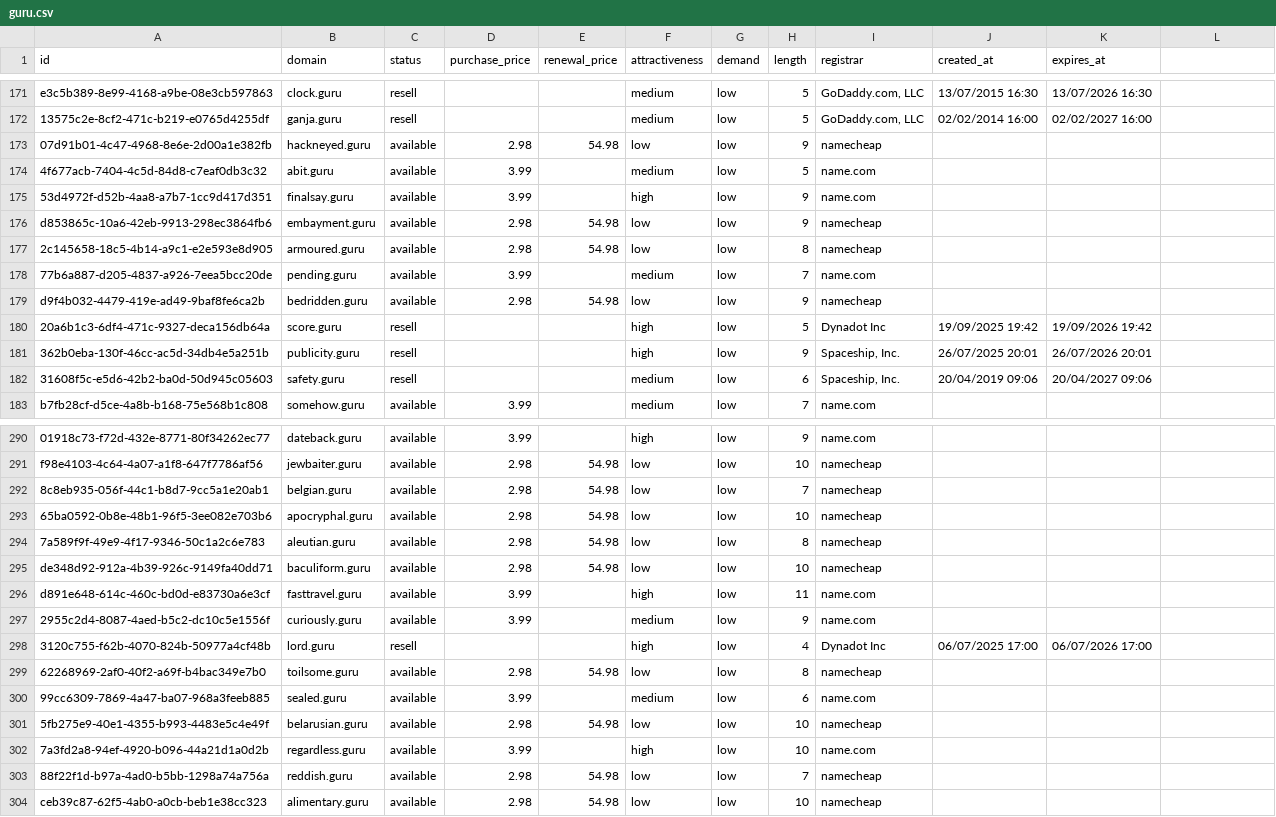
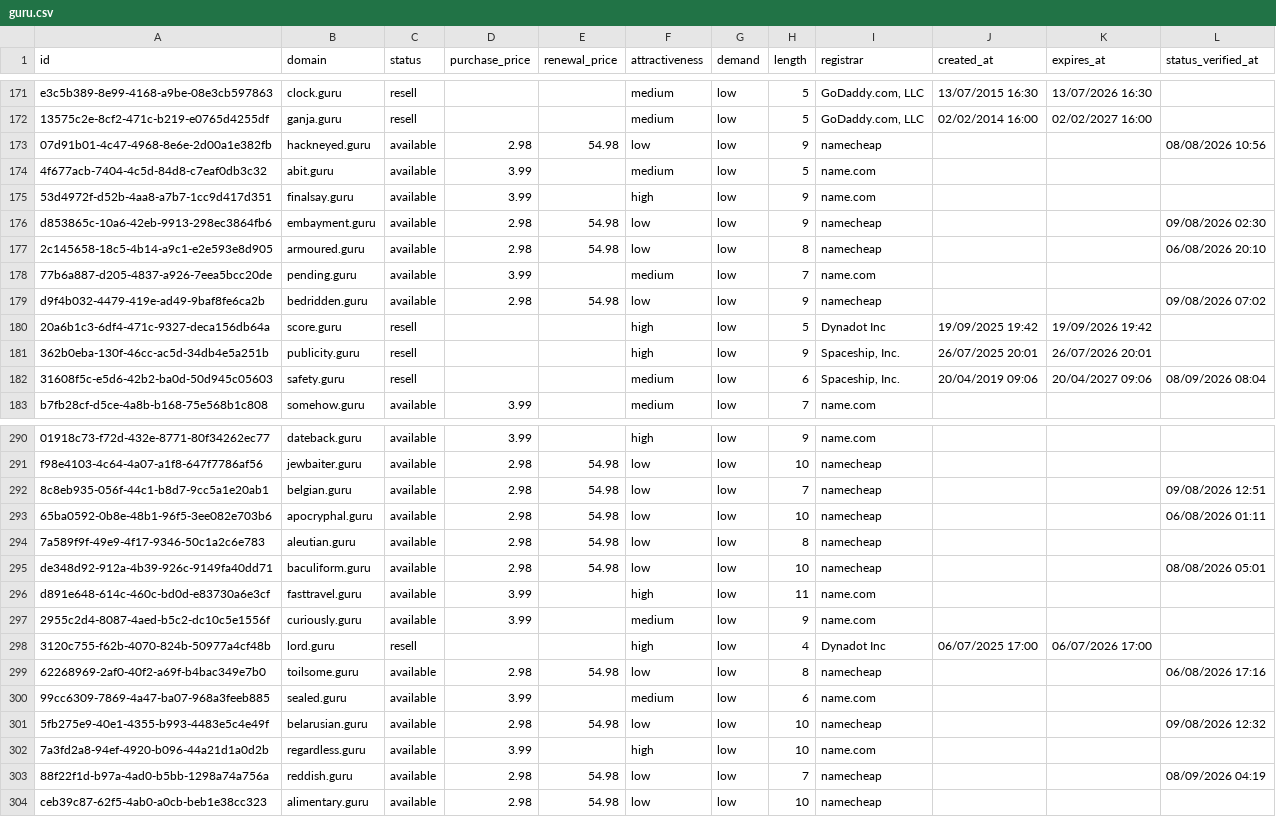
Before and after one commit to UniqueDomains/guru-oneword-domains, a CSV file: guru.csv, drawn as a sheet; only a part is shown, gaps mark what is left out; the diff covers the shown part only.

```diff
--- a/guru.csv
+++ b/guru.csv
@@ -1 +1 @@
-id,domain,status,purchase_price,renewal_price,attractiveness,demand,length,registrar,created_at,expires_at
+id,domain,status,purchase_price,renewal_price,attractiveness,demand,length,registrar,created_at,expires_at,status_verified_at
@@ -173 +173 @@ e3c5b389-8e99-4168-a9be-08e3cb597863,clock.guru,resell,,,medium,low,5,"GoDaddy.c
-07d91b01-4c47-4968-8e6e-2d00a1e382fb,hackneyed.guru,available,2.98,54.98,low,low,9,namecheap,,
+07d91b01-4c47-4968-8e6e-2d00a1e382fb,hackneyed.guru,available,2.98,54.98,low,low,9,namecheap,,,08/08/2026 10:56
@@ -176,2 +176,2 @@ e3c5b389-8e99-4168-a9be-08e3cb597863,clock.guru,resell,,,medium,low,5,"GoDaddy.c
-d853865c-10a6-42eb-9913-298ec3864fb6,embayment.guru,available,2.98,54.98,low,low,9,namecheap,,
-2c145658-18c5-4b14-a9c1-e2e593e8d905,armoured.guru,available,2.98,54.98,low,low,8,namecheap,,
+d853865c-10a6-42eb-9913-298ec3864fb6,embayment.guru,available,2.98,54.98,low,low,9,namecheap,,,09/08/2026 02:30
+2c145658-18c5-4b14-a9c1-e2e593e8d905,armoured.guru,available,2.98,54.98,low,low,8,namecheap,,,06/08/2026 20:10
@@ -179 +179 @@ d853865c-10a6-42eb-9913-298ec3864fb6,embayment.guru,available,2.98,54.98,low,low
-d9f4b032-4479-419e-ad49-9baf8fe6ca2b,bedridden.guru,available,2.98,54.98,low,low,9,namecheap,,
+d9f4b032-4479-419e-ad49-9baf8fe6ca2b,bedridden.guru,available,2.98,54.98,low,low,9,namecheap,,,09/08/2026 07:02
@@ -182 +182 @@ d9f4b032-4479-419e-ad49-9baf8fe6ca2b,bedridden.guru,available,2.98,54.98,low,low
-31608f5c-e5d6-42b2-ba0d-50d945c05603,safety.guru,resell,,,medium,low,6,"Spaceship, Inc.",20/04/2019 09:06,20/04/2027 09:06
+31608f5c-e5d6-42b2-ba0d-50d945c05603,safety.guru,resell,,,medium,low,6,"Spaceship, Inc.",20/04/2019 09:06,20/04/2027 09:06,08/09/2026 08:04
@@ -292,2 +292,2 @@ f98e4103-4c64-4a07-a1f8-647f7786af56,jewbaiter.guru,available,2.98,54.98,low,low
-8c8eb935-056f-44c1-b8d7-9cc5a1e20ab1,belgian.guru,available,2.98,54.98,low,low,7,namecheap,,
-65ba0592-0b8e-48b1-96f5-3ee082e703b6,apocryphal.guru,available,2.98,54.98,low,low,10,namecheap,,
+8c8eb935-056f-44c1-b8d7-9cc5a1e20ab1,belgian.guru,available,2.98,54.98,low,low,7,namecheap,,,09/08/2026 12:51
+65ba0592-0b8e-48b1-96f5-3ee082e703b6,apocryphal.guru,available,2.98,54.98,low,low,10,namecheap,,,06/08/2026 01:11
@@ -295 +295 @@ f98e4103-4c64-4a07-a1f8-647f7786af56,jewbaiter.guru,available,2.98,54.98,low,low
-de348d92-912a-4b39-926c-9149fa40dd71,baculiform.guru,available,2.98,54.98,low,low,10,namecheap,,
+de348d92-912a-4b39-926c-9149fa40dd71,baculiform.guru,available,2.98,54.98,low,low,10,namecheap,,,08/08/2026 05:01
@@ -299 +299 @@ d891e648-614c-460c-bd0d-e83730a6e3cf,fasttravel.guru,available,3.99,,high,low,11
-62268969-2af0-40f2-a69f-b4bac349e7b0,toilsome.guru,available,2.98,54.98,low,low,8,namecheap,,
+62268969-2af0-40f2-a69f-b4bac349e7b0,toilsome.guru,available,2.98,54.98,low,low,8,namecheap,,,06/08/2026 17:16
@@ -301 +301 @@ d891e648-614c-460c-bd0d-e83730a6e3cf,fasttravel.guru,available,3.99,,high,low,11
-5fb275e9-40e1-4355-b993-4483e5c4e49f,belarusian.guru,available,2.98,54.98,low,low,10,namecheap,,
+5fb275e9-40e1-4355-b993-4483e5c4e49f,belarusian.guru,available,2.98,54.98,low,low,10,namecheap,,,09/08/2026 12:32
@@ -303 +303 @@ d891e648-614c-460c-bd0d-e83730a6e3cf,fasttravel.guru,available,3.99,,high,low,11
-88f22f1d-b97a-4ad0-b5bb-1298a74a756a,reddish.guru,available,2.98,54.98,low,low,7,namecheap,,
+88f22f1d-b97a-4ad0-b5bb-1298a74a756a,reddish.guru,available,2.98,54.98,low,low,7,namecheap,,,08/09/2026 04:19
```
Also changed, not shown: 114 edited cells elsewhere in this file, 6 other files.
